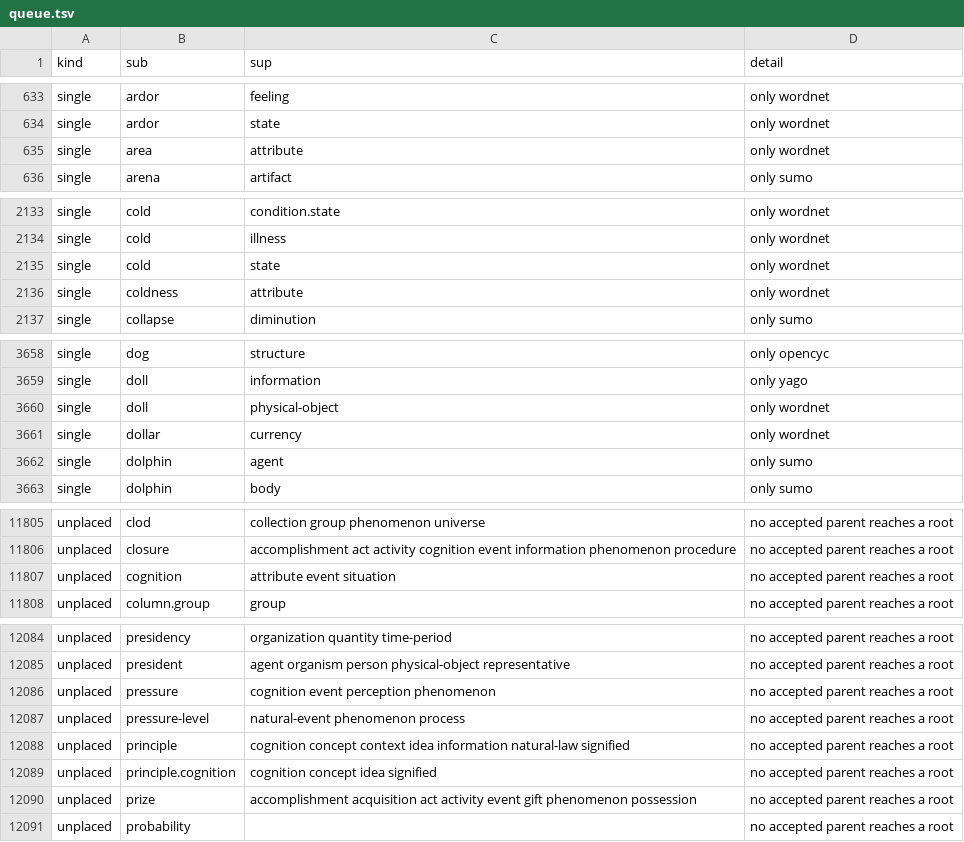
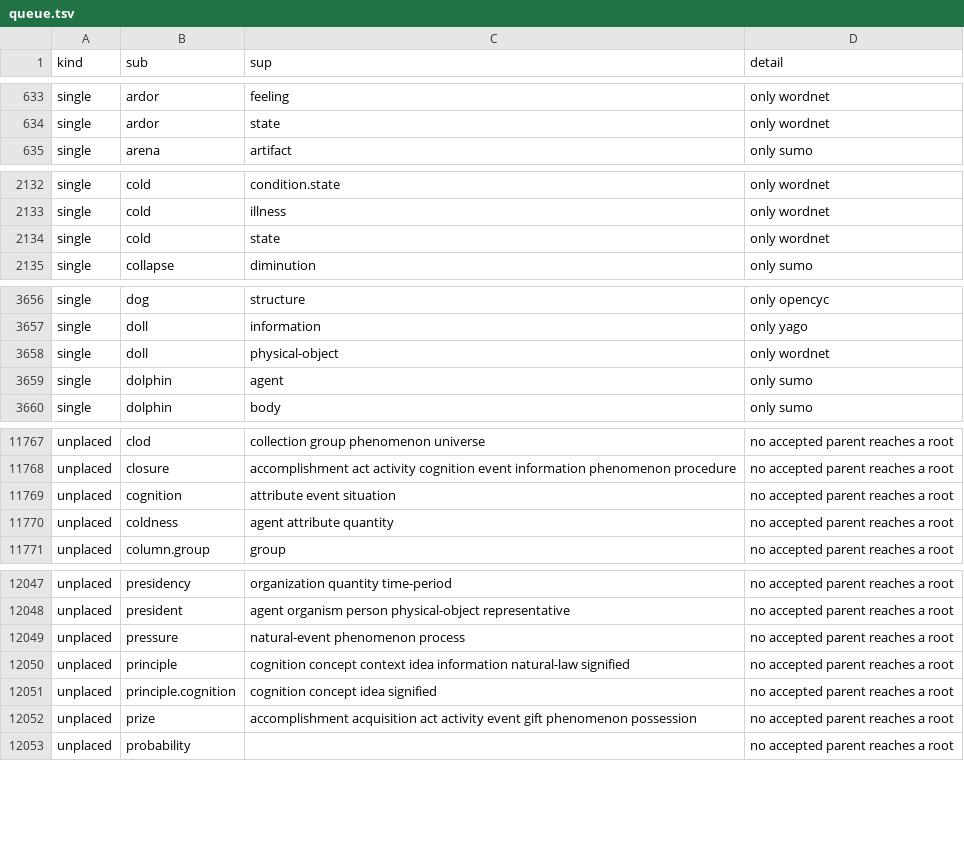
Before and after one commit to petfold/ontodag-core, a TSV file: build/queue.tsv, drawn as a sheet; only a part is shown, gaps mark what is left out; the diff covers the shown part only.

```diff
--- a/build/queue.tsv
+++ b/build/queue.tsv
@@ -634,3 +634,2 @@ single	ardor	feeling	only wordnet
 single	ardor	state	only wordnet
-single	area	attribute	only wordnet
 single	arena	artifact	only sumo
@@ -2135,3 +2134,2 @@ single	cold	illness	only wordnet
 single	cold	state	only wordnet
-single	coldness	attribute	only wordnet
 single	collapse	diminution	only sumo
@@ -3660,3 +3658,2 @@ single	doll	information	only yago
 single	doll	physical-object	only wordnet
-single	dollar	currency	only wordnet
 single	dolphin	agent	only sumo
@@ -11807,2 +11769,3 @@ unplaced	closure	accomplishment act activity cognition event information phenome
 unplaced	cognition	attribute event situation	no accepted parent reaches a root
+unplaced	coldness	agent attribute quantity	no accepted parent reaches a root
 unplaced	column.group	group	no accepted parent reaches a root
@@ -12085,4 +12048,3 @@ unplaced	presidency	organization quantity time-period	no accepted parent reaches
 unplaced	president	agent organism person physical-object representative	no accepted parent reaches a root
-unplaced	pressure	cognition event perception phenomenon	no accepted parent reaches a root
-unplaced	pressure-level	natural-event phenomenon process	no accepted parent reaches a root
+unplaced	pressure	natural-event phenomenon process	no accepted parent reaches a root
 unplaced	principle	cognition concept context idea information natural-law signified	no accepted parent reaches a root
```
Also changed, not shown: 3 added rows, 39 removed rows and 6 edited cells elsewhere in this file, align/concepts.tsv, align/drop.tsv, 13 other files.
